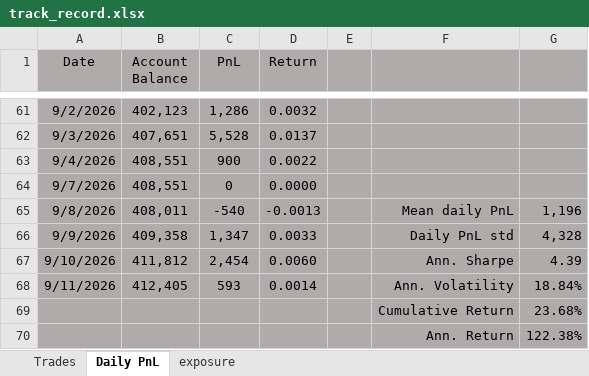
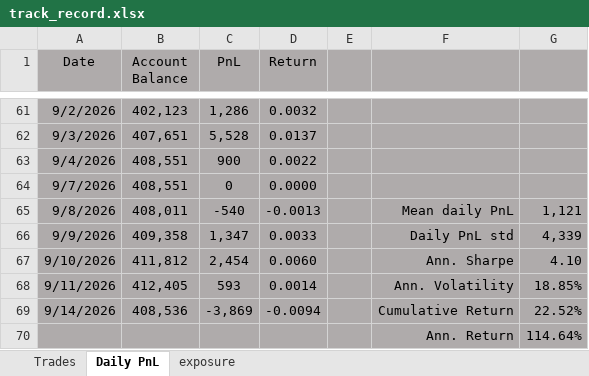
Before and after one commit to bkayabkaya/bookmonitor, an Excel workbook: track_record.xlsx, sheet Daily PnL, drawn as a sheet; only a part is shown, gaps mark what is left out; values as stored, in another font and other column widths than the file's, no borders; removed rows and columns are numbered as before the commit, all else as after; the diff names each change by its address in the sheet, - before the commit and + after, or states it on an @@ line.

```diff
--- a/track_record.xlsx (sheet Daily PnL)
+++ b/track_record.xlsx (sheet Daily PnL)
-G65: 1,196
+G65: 1,121
-G66: 4,328
+G66: 4,339
-G67: 4.39
+G67: 4.10
-G68: 18.84%
+G68: 18.85%
-row 69:  |  |  |  |  | Cumulative Return | 23.68%
-row 70:  |  |  |  |  | Ann. Return | 122.38%
+row 69: 9/14/2026 | 408,536 | -3,869 | -0.0094 |  | Cumulative Return | 22.52%
+row 70:  |  |  |  |  | Ann. Return | 114.64%
```
Also changed, not shown: sheet Trades, sheet exposure.
